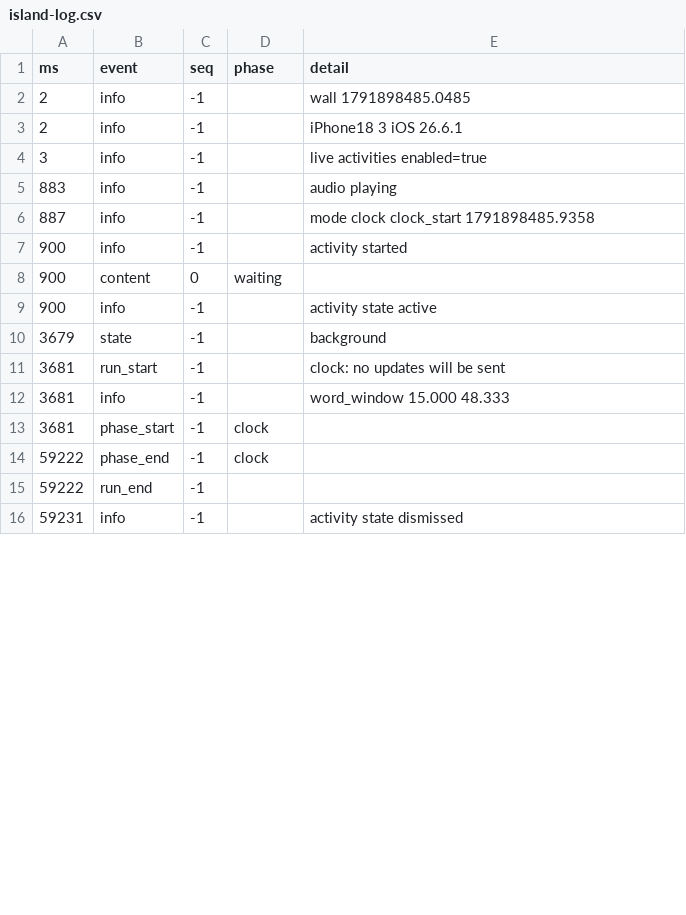
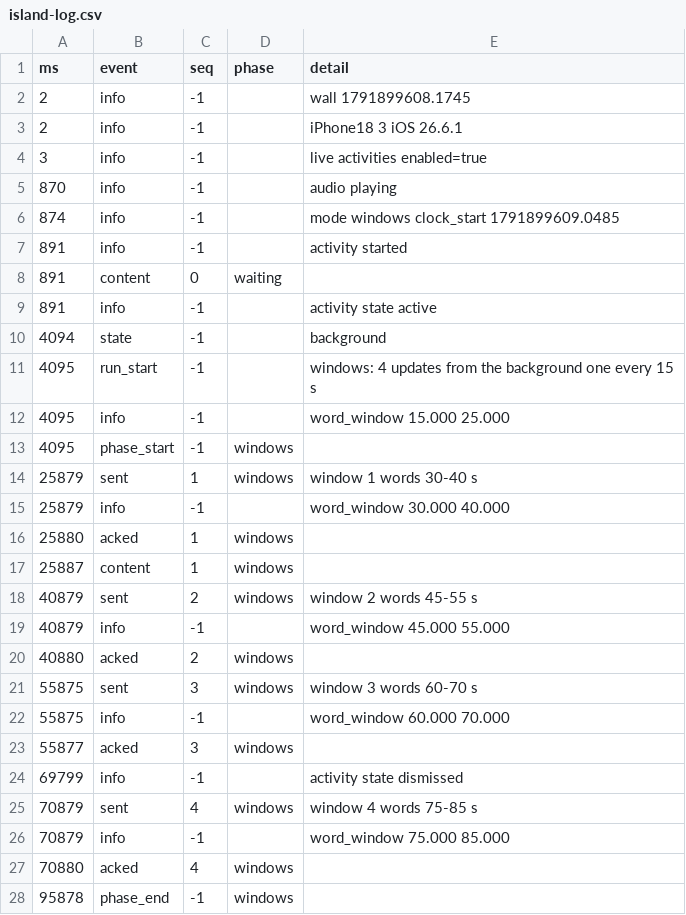
Before and after one commit to Ozzimandius84/IOS-TTS-TV, a CSV file: island-test/results/island-log.csv, drawn as a sheet; only a part is shown; the diff covers the shown part only.

Commit message:
Island test: measured on the phone with the screen recorded (13 Oct 14:55)

```diff
--- a/island-test/results/island-log.csv
+++ b/island-test/results/island-log.csv
@@ -1,16 +1,28 @@
 ms,event,seq,phase,detail
-2,info,-1,,wall 1791898485.0485
+2,info,-1,,wall 1791899608.1745
 2,info,-1,,iPhone18 3 iOS 26.6.1
 3,info,-1,,live activities enabled=true
-883,info,-1,,audio playing
-887,info,-1,,mode clock clock_start 1791898485.9358
-900,info,-1,,activity started
-900,content,0,waiting,
-900,info,-1,,activity state active
-3679,state,-1,,background
-3681,run_start,-1,,clock: no updates will be sent
-3681,info,-1,,word_window 15.000 48.333
-3681,phase_start,-1,clock,
-59222,phase_end,-1,clock,
-59222,run_end,-1,,
-59231,info,-1,,activity state dismissed
+870,info,-1,,audio playing
+874,info,-1,,mode windows clock_start 1791899609.0485
+891,info,-1,,activity started
+891,content,0,waiting,
+891,info,-1,,activity state active
+4094,state,-1,,background
+4095,run_start,-1,,windows: 4 updates from the background  one every 15 s
+4095,info,-1,,word_window 15.000 25.000
+4095,phase_start,-1,windows,
+25879,sent,1,windows,window 1 words 30-40 s
+25879,info,-1,,word_window 30.000 40.000
+25880,acked,1,windows,
+25887,content,1,windows,
+40879,sent,2,windows,window 2 words 45-55 s
+40879,info,-1,,word_window 45.000 55.000
+40880,acked,2,windows,
+55875,sent,3,windows,window 3 words 60-70 s
+55875,info,-1,,word_window 60.000 70.000
+55877,acked,3,windows,
+69799,info,-1,,activity state dismissed
+70879,sent,4,windows,window 4 words 75-85 s
+70879,info,-1,,word_window 75.000 85.000
+70880,acked,4,windows,
+95878,phase_end,-1,windows,
```
Also changed, not shown: 1 added row and 1 edited cell elsewhere in this file, 5 other files.
